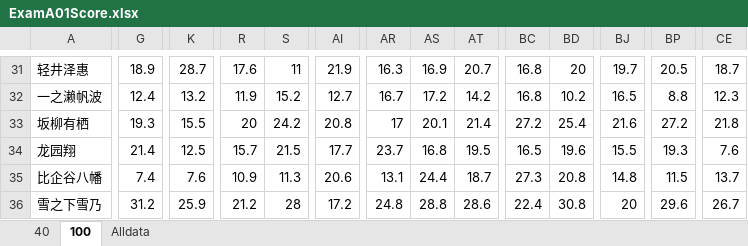
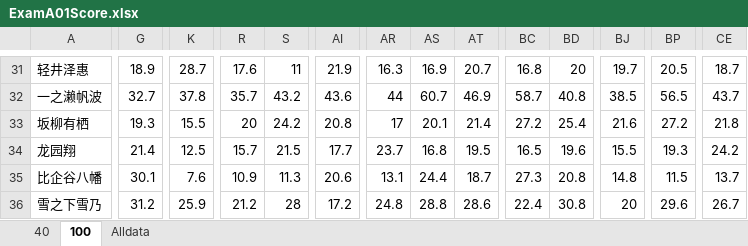
Before and after one commit to MuRongxin/MathTech, an Excel workbook: MathTechPy/data/ExamA01Score.xlsx, sheet 100, drawn as a sheet; only a part is shown, gaps mark what is left out; values as stored, in another font and other column widths than the file's, no borders; the diff covers the shown part only; the diff names each change by its address in the sheet, - before the commit and + after, or states it on an @@ line.

```diff
--- a/MathTechPy/data/ExamA01Score.xlsx (sheet 100)
+++ b/MathTechPy/data/ExamA01Score.xlsx (sheet 100)
-G32: 12.4
+G32: 32.7
-K32: 13.2
+K32: 37.8
-R32: 11.9
+R32: 35.7
-S32: 15.2
+S32: 43.2
-AI32: 12.7
+AI32: 43.6
-AR32: 16.7
+AR32: 44
-AS32: 17.2
+AS32: 60.7
-AT32: 14.2
+AT32: 46.9
-BC32: 16.8
+BC32: 58.7
-BD32: 10.2
+BD32: 40.8
-BJ32: 16.5
+BJ32: 38.5
-BP32: 8.8
+BP32: 56.5
-CE32: 12.3
+CE32: 43.7
-CE34: 7.6
+CE34: 24.2
-G35: 7.4
+G35: 30.1
```
Also changed, not shown: 1 added row, 1 removed row and 460 edited cells elsewhere in this sheet, MathTechPy/data/ExamA02Score.xlsx, 2 other files.
